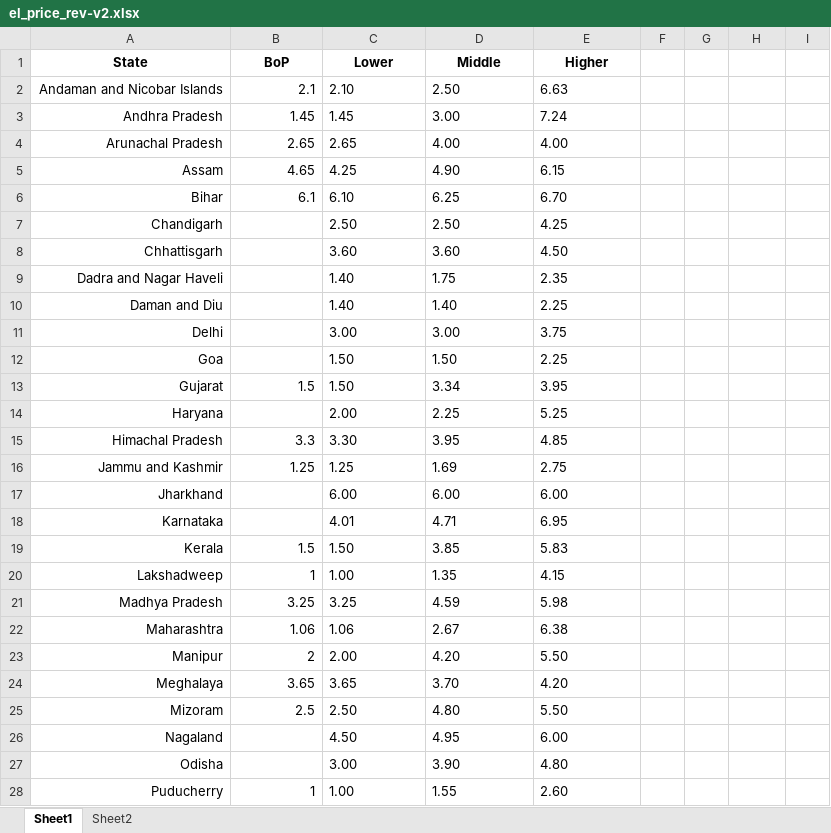
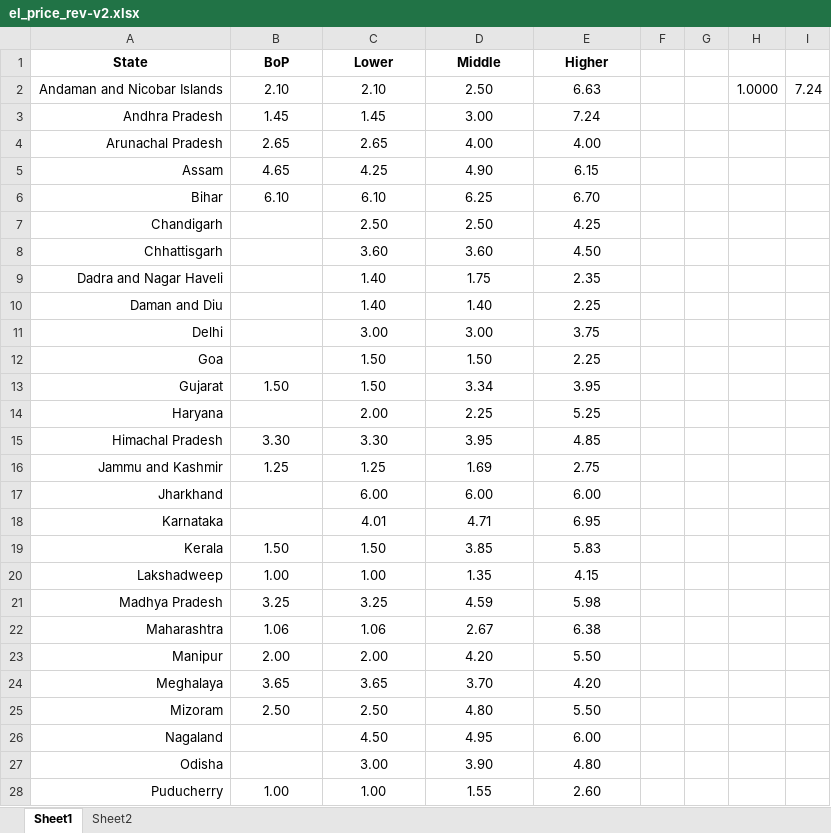
Before and after one commit to gitbik/TEA-cook, an Excel workbook: el_price_rev-v2.xlsx, sheet Sheet1, drawn as a sheet; only a part is shown; values as stored, in another font and other column widths than the file's, no borders; the diff covers the shown part only; the diff names each change by its address in the sheet, - before the commit and + after, or states it on an @@ line.

```diff
--- a/el_price_rev-v2.xlsx (sheet Sheet1)
+++ b/el_price_rev-v2.xlsx (sheet Sheet1)
-B2 (BoP): 2.1
+B2 (BoP): 2.10
-B2:B6 alignment: right
+B2:B6 alignment: center
-C2:E28 alignment: left
+C2:E28 alignment: center
-H2: (empty)
+H2: 1.0000
-I2: (empty)
+I2: 7.24
-B6 (BoP): 6.1
+B6 (BoP): 6.10
-B13 (BoP): 1.5
+B13 (BoP): 1.50
-B13 alignment: right
+B13 alignment: center
-B15 (BoP): 3.3
+B15 (BoP): 3.30
-B15:B16 alignment: right
+B15:B16 alignment: center
-B19 (BoP): 1.5
+B19 (BoP): 1.50
-B19:B25 alignment: right
+B19:B25 alignment: center
-B20 (BoP): 1
+B20 (BoP): 1.00
-B23 (BoP): 2
+B23 (BoP): 2.00
-B25 (BoP): 2.5
+B25 (BoP): 2.50
-B28 (BoP): 1
+B28 (BoP): 1.00
-B28 alignment: right
+B28 alignment: center
```
Also changed, not shown: 2 edited cells and cell formats elsewhere in this sheet, cook-fuel-stove.xlsx, 6 other files.
